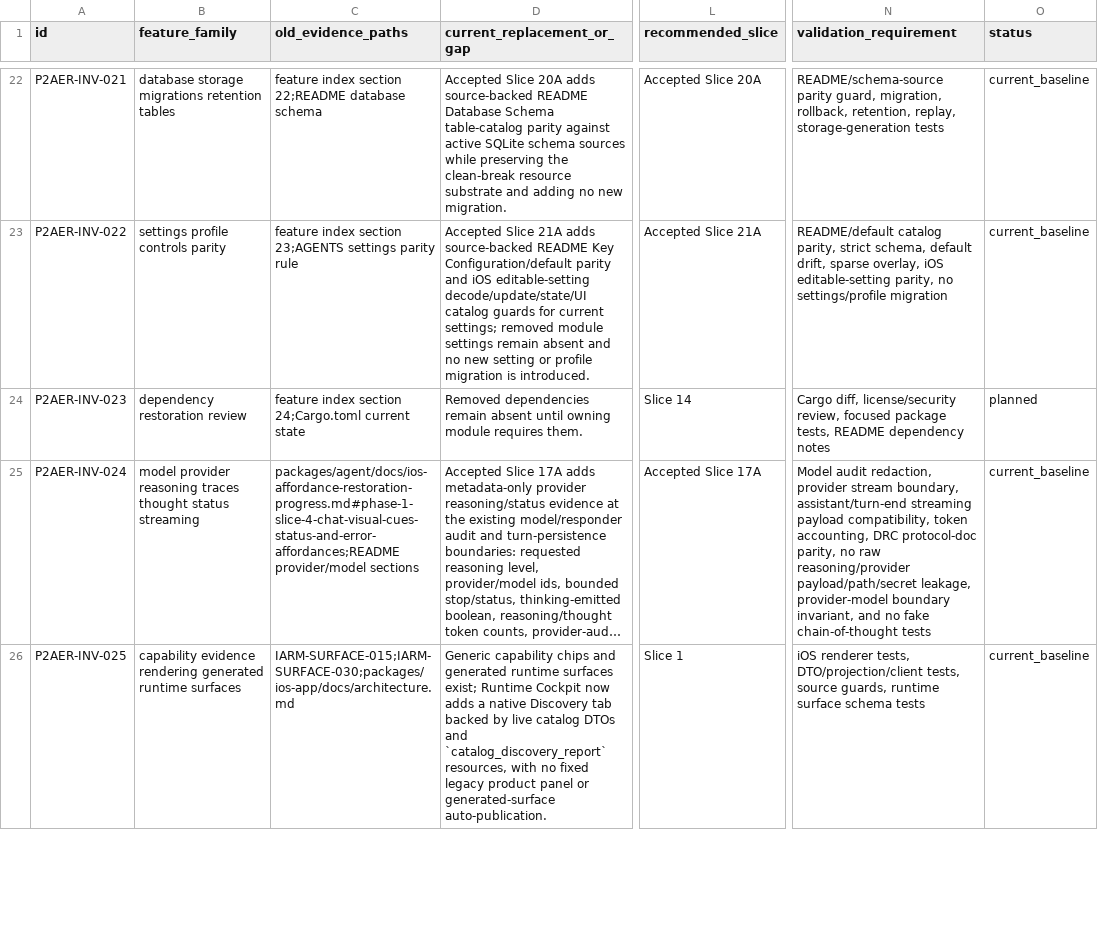
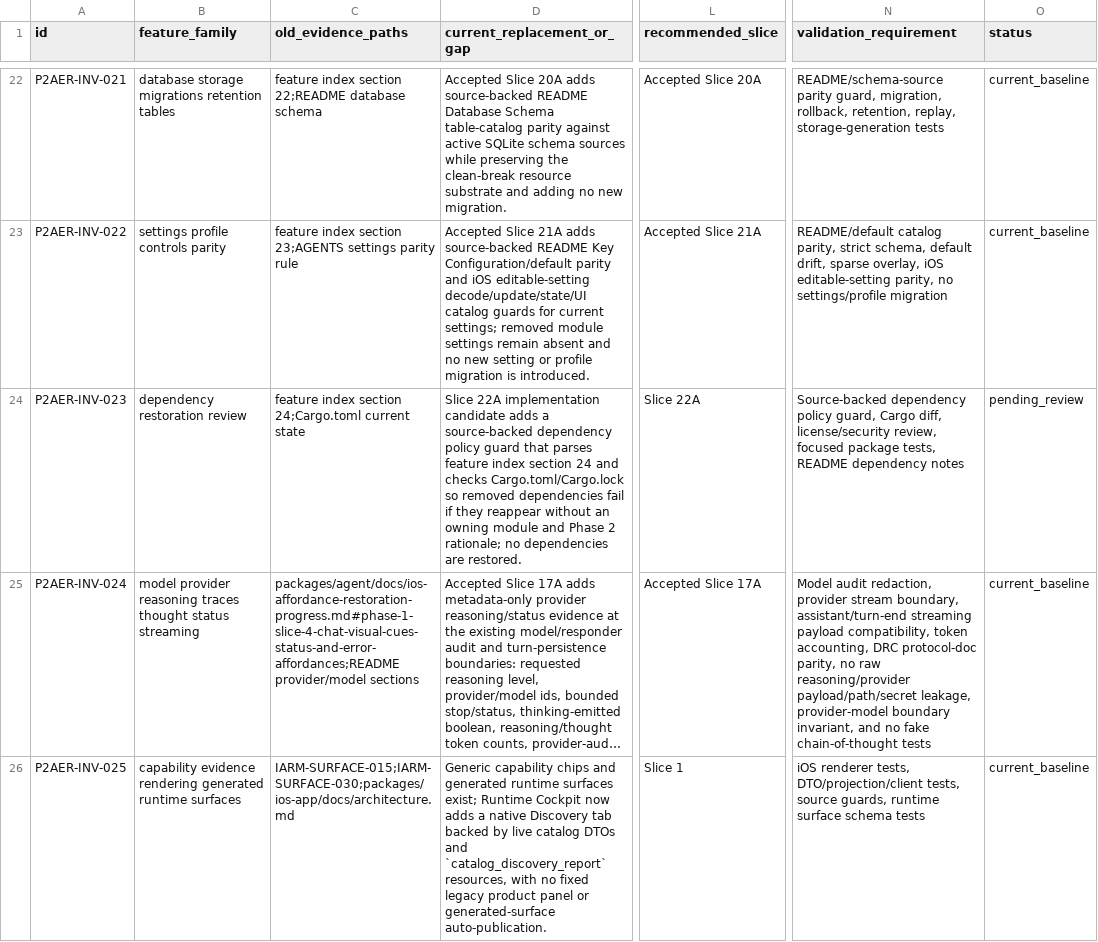
Before and after one commit to mhismail3/tron, a TSV file: packages/agent/docs/phase-2-agent-execution-restoration-inventory.tsv, drawn as a sheet; only a part is shown, gaps mark what is left out; long unchanged cells end in …; the diff names each change by its address in the sheet, - before the commit and + after, or states it on an @@ line.

Commit message:
test: guard dependency restoration policy

```diff
--- a/packages/agent/docs/phase-2-agent-execution-restoration-inventory.tsv
+++ b/packages/agent/docs/phase-2-agent-execution-restoration-inventory.tsv
-D24 (current_replacement_or_gap): Removed dependencies remain absent until owning module requires them.
+D24 (current_replacement_or_gap): Slice 22A implementation candidate adds a source-backed dependency policy guard that parses feature index section 24 and checks Cargo.toml/Cargo.lock so removed dependencies fail if they reappear without an owning module and Phase 2 rationale; no dependencies are restored.
-L24 (recommended_slice): Slice 14
+L24 (recommended_slice): Slice 22A
-N24 (validation_requirement): Cargo diff,…
+N24 (validation_requirement): Source-backed dependency policy guard, Cargo diff,…
-O24 (status): planned
+O24 (status): pending_review
```
Also changed, not shown: 5 other files.
